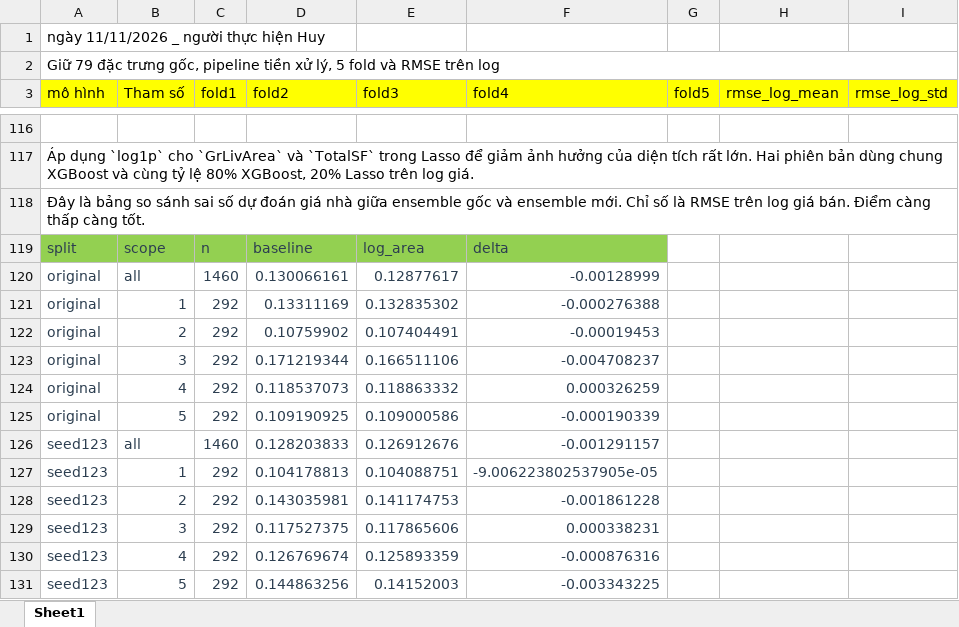
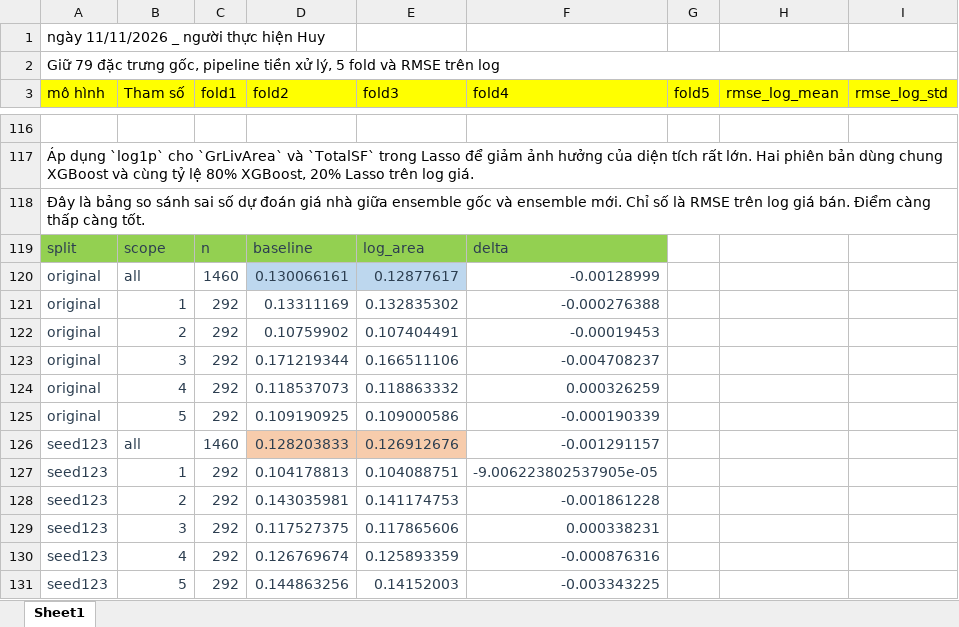
Before and after one commit to HuyTec/SGU_HocMay_2026-2027, an Excel workbook: Challenge1_House Prices_ Advanced Regression/experiments/experiment_log.xlsx, sheet Sheet1, drawn as a sheet; only a part is shown, gaps mark what is left out; values as stored, in another font and other column widths than the file's, no borders; the diff names each change by its address in the sheet, - before the commit and + after, or states it on an @@ line.

Commit message:
Update experiment log for Challenge 1 with new data

```diff
--- a/Challenge1_House Prices_ Advanced Regression/experiments/experiment_log.xlsx (sheet Sheet1)
+++ b/Challenge1_House Prices_ Advanced Regression/experiments/experiment_log.xlsx (sheet Sheet1)
-D120:E120 fill: none
+D120:E120 fill: #BDD7EE
-D126:E126 fill: none
+D126:E126 fill: #F7CCAC
```
